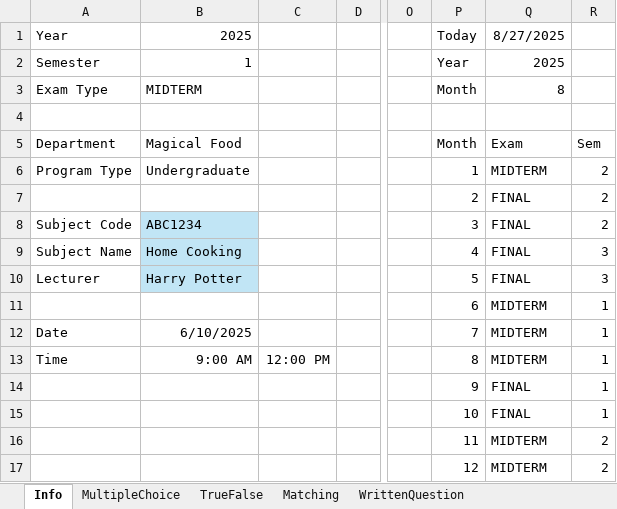
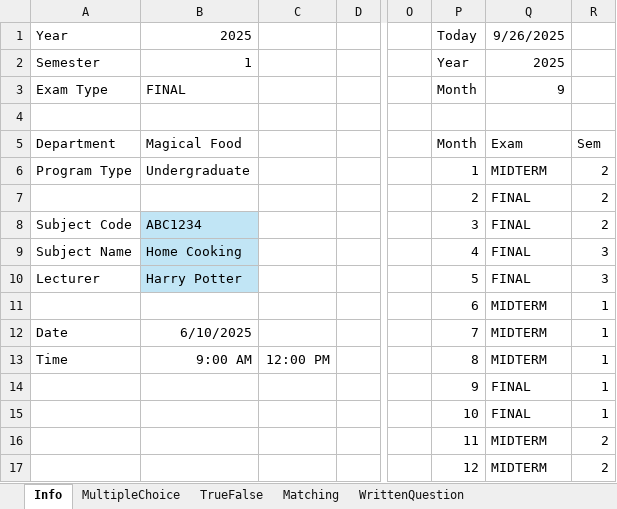
Before and after one commit to juliaizbroke/SeniorProject1, an Excel workbook: test_files/QuestionBank-Template-V1.xlsx, sheet Info, drawn as a sheet; only a part is shown, gaps mark what is left out; values as stored, in another font and other column widths than the file's, no borders; the diff names each change by its address in the sheet, - before the commit and + after, or states it on an @@ line.

```diff
--- a/test_files/QuestionBank-Template-V1.xlsx (sheet Info)
+++ b/test_files/QuestionBank-Template-V1.xlsx (sheet Info)
-Q1: 8/27/2025
+Q1: 9/26/2025
-B3 (2025): MIDTERM
+B3 (2025): FINAL
-Q3 (9/26/2025): 8
+Q3 (9/26/2025): 9
```
Also changed, not shown: sheet Matching, sheet MultipleChoice, sheet TrueFalse, test_files/QuestionBank-Template-V2.xlsx, 11 other files.
